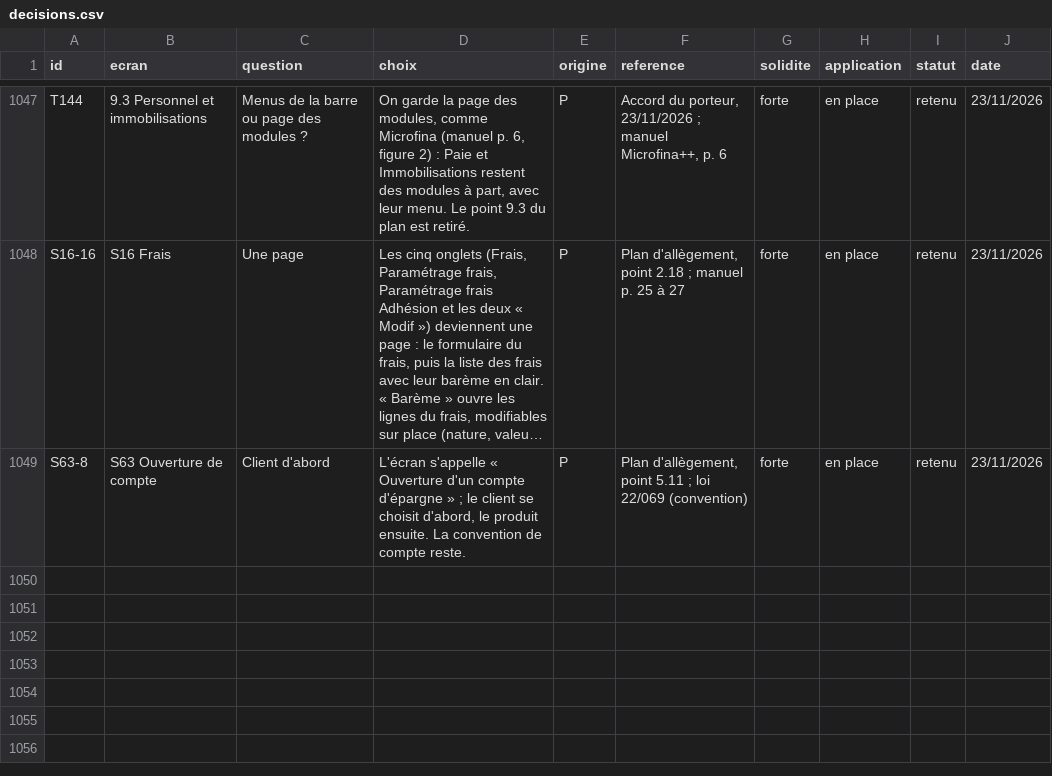
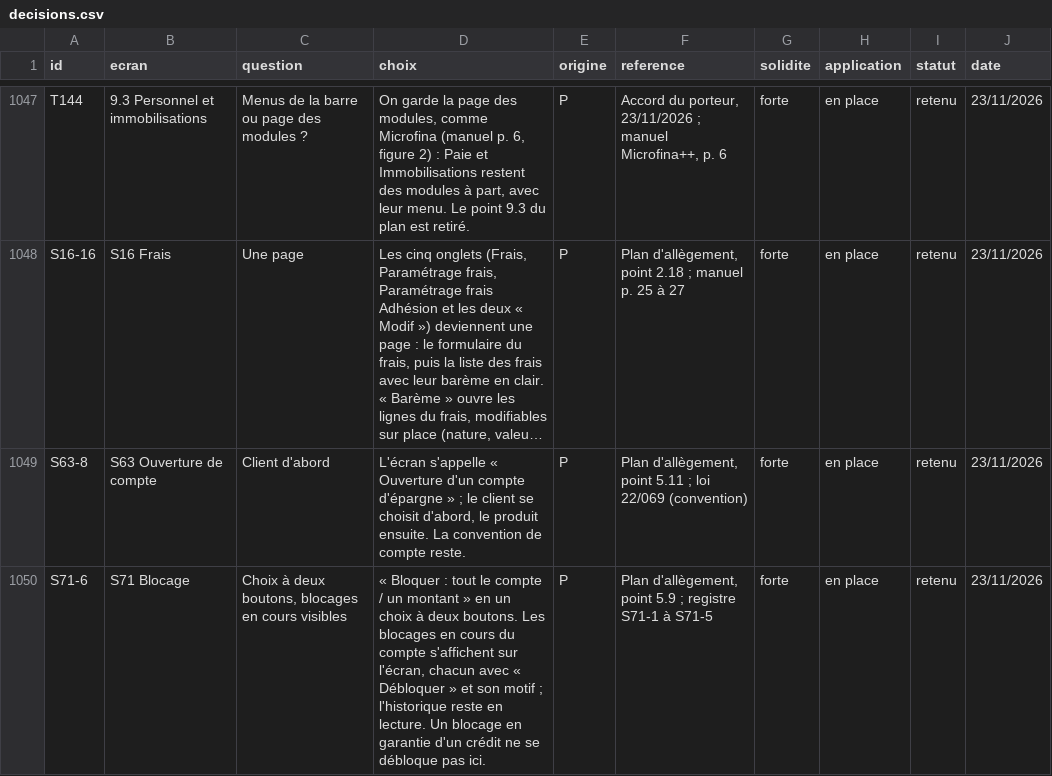
Before and after one commit to manatandu/Microfina-, a CSV file: replica/decisions.csv, drawn as a sheet; only a part is shown, gaps mark what is left out; long unchanged cells end in …; the diff names each change by its address in the sheet, - before the commit and + after, or states it on an @@ line.

```diff
--- a/replica/decisions.csv
+++ b/replica/decisions.csv
+row 1050: S71-6 | S71 Blocage | Choix à deux boutons, blocages en cours visibles | « Bloquer : tout le compte / un montant » en un choix à deux boutons. Les blocages en cours du compte s'affichent sur l'écran, chacun avec « Débloquer » et son motif ; l'historique reste en lecture. Un blocage en garantie d'un crédit ne se débloque pas ici. | P | Plan d'allègement, point 5.9 ; registre S71-1 à S71-5 | forte | en place | retenu | 23/11/2026
```
Also changed, not shown: replica/allegement.csv, 3 other files.
